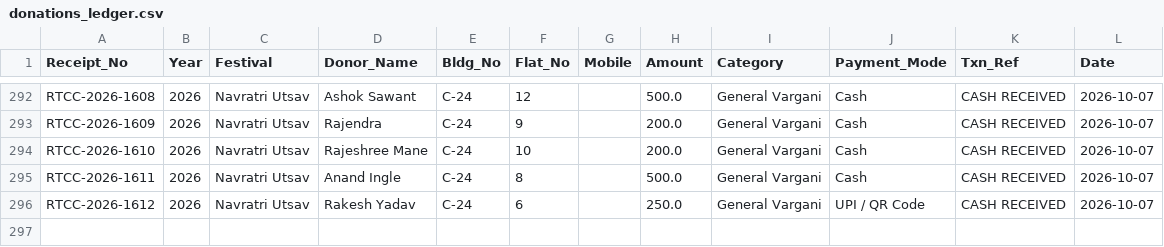
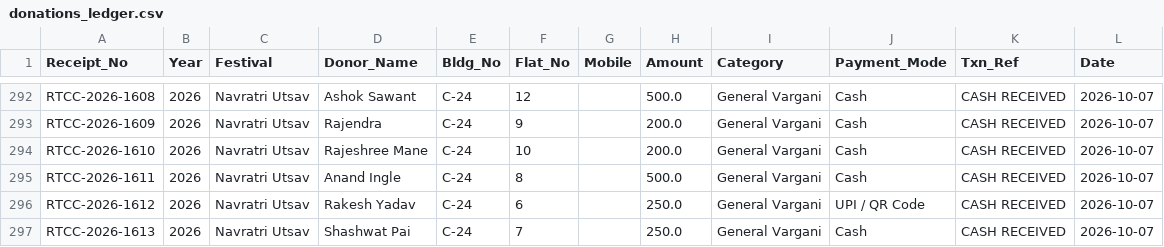
Before and after one commit to surendalvi/rtcc-festival-app, a CSV file: donations_ledger.csv, drawn as a sheet; only a part is shown, gaps mark what is left out.

Commit message:
Auto-backup donations_ledger.csv

```diff
--- a/donations_ledger.csv
+++ b/donations_ledger.csv
@@ -296 +296,2 @@ RTCC-2026-1611,2026,Navratri Utsav,Anand Ingle,C-24,8,,500.0,General Vargani,Cas
 RTCC-2026-1612,2026,Navratri Utsav,Rakesh Yadav,C-24,6,,250.0,General Vargani,UPI / QR Code,CASH RECEIVED,2026-10-07
+RTCC-2026-1613,2026,Navratri Utsav,Shashwat Pai,C-24,7,,250.0,General Vargani,Cash,CASH RECEIVED,2026-10-07
```
